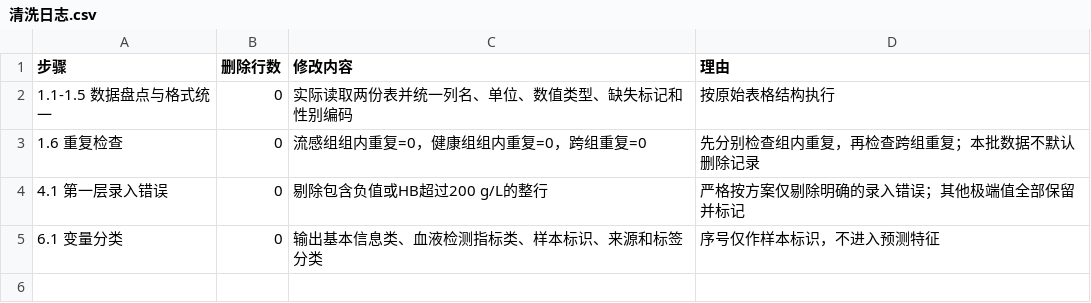
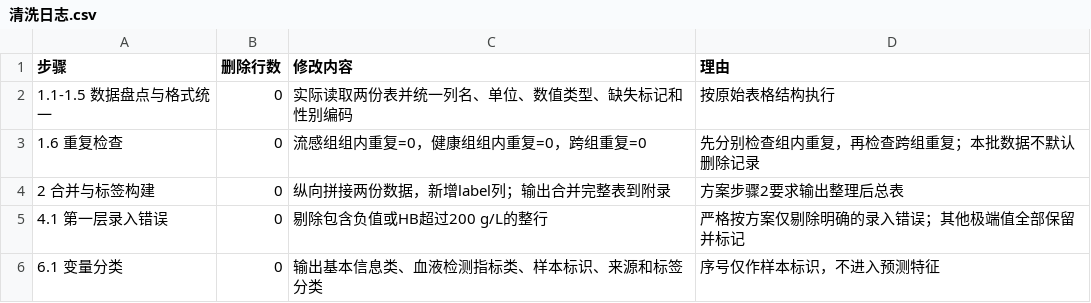
Before and after one commit to morozov130300/2026ModelingTraining, a CSV file: 数据预处理结果/清洗日志.csv, drawn as a sheet.

```diff
--- a/数据预处理结果/清洗日志.csv
+++ b/数据预处理结果/清洗日志.csv
@@ -3,2 +3,3 @@
 1.6 重复检查,0,流感组组内重复=0，健康组组内重复=0，跨组重复=0,先分别检查组内重复，再检查跨组重复；本批数据不默认删除记录
+2 合并与标签构建,0,纵向拼接两份数据，新增label列；输出合并完整表到附录,方案步骤2要求输出整理后总表
 4.1 第一层录入错误,0,剔除包含负值或HB超过200 g/L的整行,严格按方案仅剔除明确的录入错误；其他极端值全部保留并标记
```
Also changed, not shown: 3 other files.
